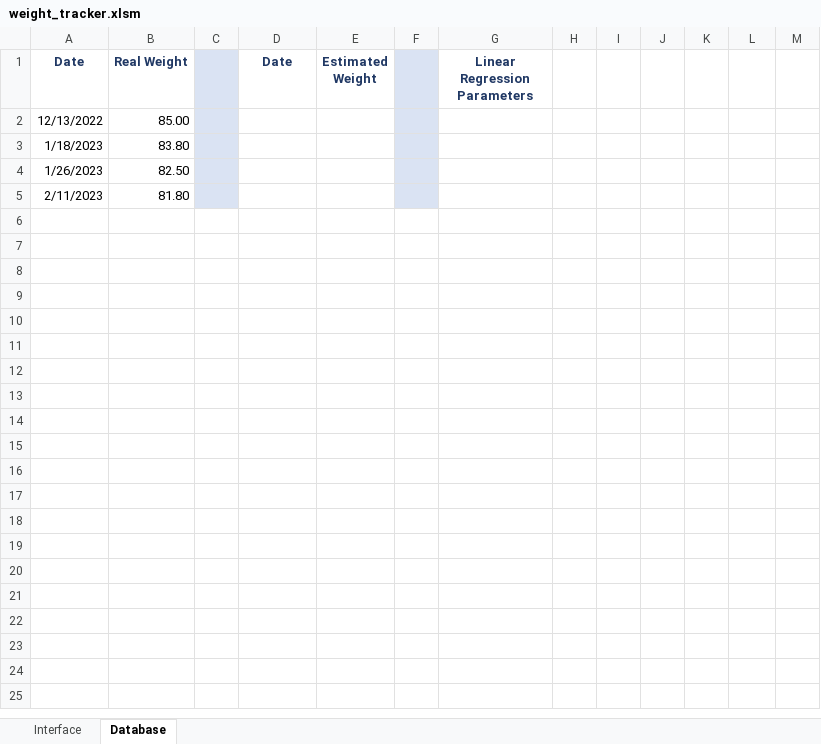
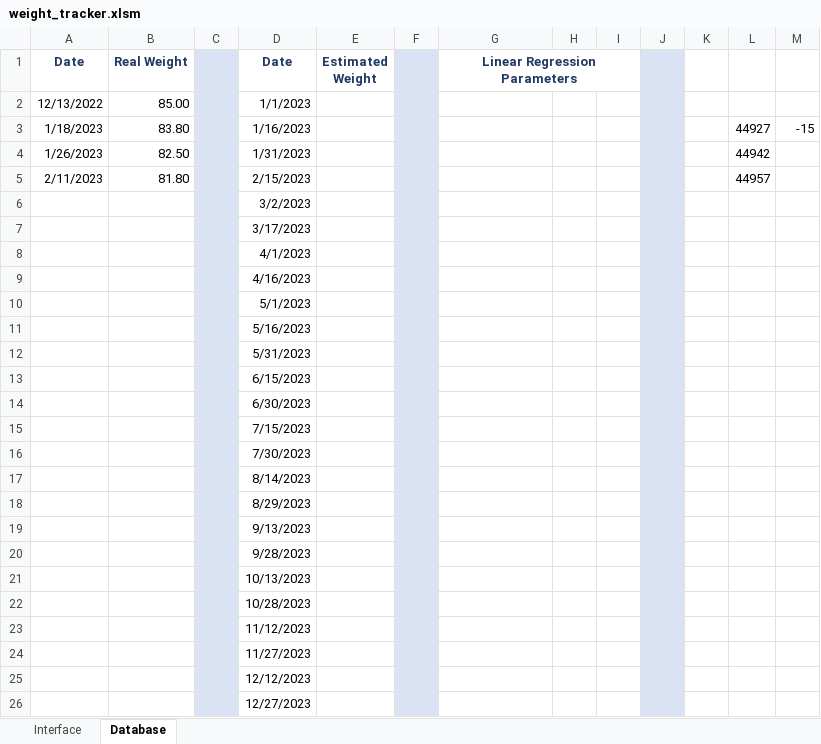
Before and after one commit to saradfrz/vba-mini-apps, an Excel workbook: weight_tracker.xlsm, sheet Database, drawn as a sheet; values as stored, in another font and other column widths than the file's, no borders; the diff names each change by its address in the sheet, - before the commit and + after, or states it on an @@ line.

Commit message:
feat: plot real weight

```diff
--- a/weight_tracker.xlsm (sheet Database)
+++ b/weight_tracker.xlsm (sheet Database)
+G1:I1 merged
-J1:J5 fill: none
+J1:J5 fill: #DAE3F3
-D2 (Date): (empty)
+D2 (Date): 1/1/2023
-D3 (Date): (empty)
+D3 (Date): 1/16/2023
-L3: (empty)
+L3: 44927
-M3: (empty)
+M3: -15
-D4 (Date): (empty)
+D4 (Date): 1/31/2023
-L4: (empty)
+L4: 44942
-D5 (Date): (empty)
+D5 (Date): 2/15/2023
-L5: (empty)
+L5: 44957
+row 6:  |  |  | 3/2/2023
+row 7:  |  |  | 3/17/2023
+row 8:  |  |  | 4/1/2023
+row 9:  |  |  | 4/16/2023
+row 10:  |  |  | 5/1/2023
+row 11:  |  |  | 5/16/2023
+row 12:  |  |  | 5/31/2023
+row 13:  |  |  | 6/15/2023
+row 14:  |  |  | 6/30/2023
+row 15:  |  |  | 7/15/2023
+row 16:  |  |  | 7/30/2023
+row 17:  |  |  | 8/14/2023
+row 18:  |  |  | 8/29/2023
+row 19:  |  |  | 9/13/2023
+row 20:  |  |  | 9/28/2023
+row 21:  |  |  | 10/13/2023
+row 22:  |  |  | 10/28/2023
+row 23:  |  |  | 11/12/2023
+row 24:  |  |  | 11/27/2023
+row 25:  |  |  | 12/12/2023
+row 26:  |  |  | 12/27/2023
```
Also changed, not shown: charts or pictures.
